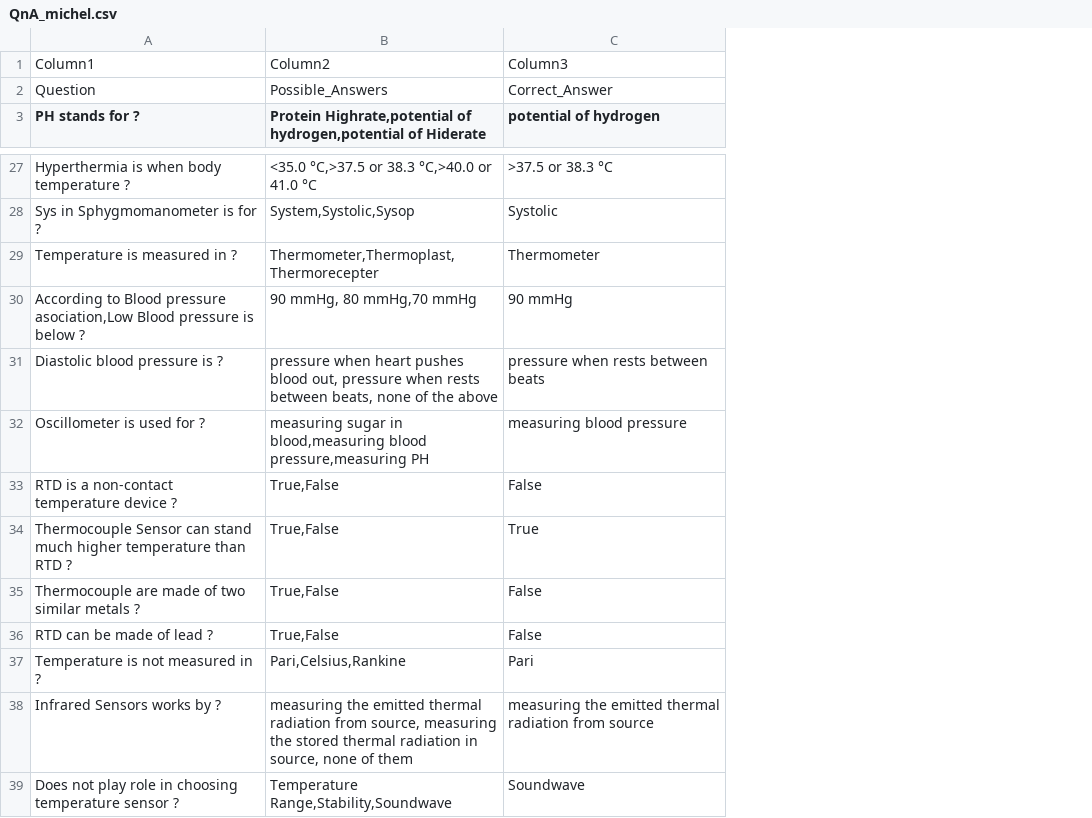
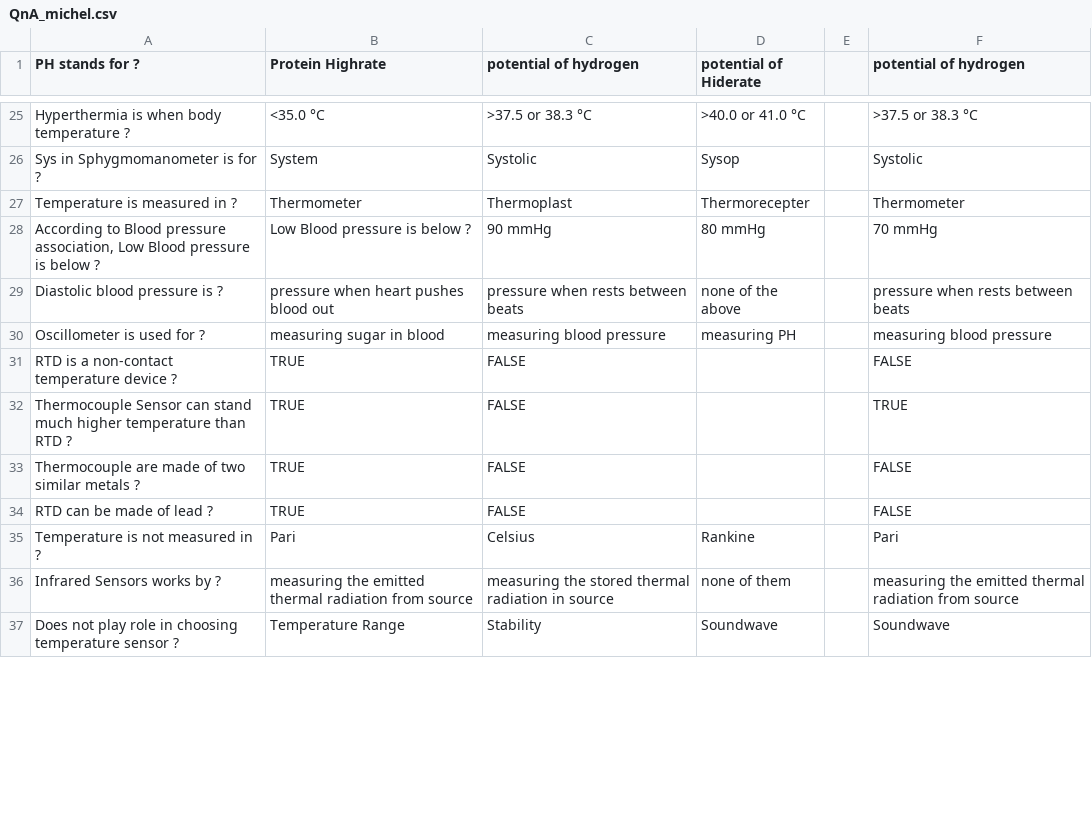
Before and after one commit to JulienRAMIZ/HealthTEK_Game, a CSV file: Assets/StreamingAssets/QnA_Files/QnA_michel.csv, drawn as a sheet; only a part is shown, gaps mark what is left out; removed rows and columns are numbered as before the commit, all else as after; the diff covers the shown part only; the diff names each change by its address in the sheet, - before the commit and + after, or states it on an @@ line.

```diff
--- a/Assets/StreamingAssets/QnA_Files/QnA_michel.csv
+++ b/Assets/StreamingAssets/QnA_Files/QnA_michel.csv
-column B, row 3: Protein Highrate,potential of hydrogen,potential of Hiderate; rows 27-39: <35.0 °C,>37.5 or 38.3 °C,>40.0 or 41.0 °C | System,Systolic,Sysop | Thermometer,Thermoplast,Thermorecepter | 90 mmHg, 80 mmHg,70 mmHg | pressure when heart pushes blood out, pressure when rests between beats, none of the above | measuring sugar in blood,measuring blood pressure,measuring PH | True,False | True,False | True,False | True,False | Pari,Celsius,Rankine | measuring the emitted thermal radiation from source, measuring the stored thermal radiation in source, none of them | Temperature Range,Stability,Soundwave
+column B (Protein Highrate), rows 25-37: <35.0 °C | System | Thermometer | Low Blood pressure is below ? | pressure when heart pushes blood out | measuring sugar in blood | TRUE | TRUE | TRUE | TRUE | Pari | measuring the emitted thermal radiation from source | Temperature Range
+column C (potential of hydrogen), rows 25-37: >37.5 or 38.3 °C | Systolic | Thermoplast | 90 mmHg | pressure when rests between beats | measuring blood pressure | FALSE | FALSE | FALSE | FALSE | Celsius | measuring the stored thermal radiation in source | Stability
+column D (potential of Hiderate), rows 25-37: >40.0 or 41.0 °C | Sysop | Thermorecepter | 80 mmHg | none of the above | measuring PH |  |  |  |  | Rankine | none of them | Soundwave
+column E, empty
-row 1: Column1 | Column2 | Column3
-row 2: Question | Possible_Answers | Correct_Answer
-A28 (PH stands for ?): …Blood pressure asociation,Low Blood pressure…
+A28 (PH stands for ?): …Blood pressure association, Low Blood pressure…
-F28 (potential of hydrogen): 90 mmHg
+F28 (potential of hydrogen): 70 mmHg
-F31 (potential of hydrogen): False
+F31 (potential of hydrogen): FALSE
-F32 (potential of hydrogen): True
+F32 (potential of hydrogen): TRUE
-F33:F34 (potential of hydrogen): False
+F33:F34 (potential of hydrogen): FALSE
```
Also changed, not shown: 1 added row, 1 removed row and 12 edited cells elsewhere in this file, Assets/StreamingAssets/QnA_Files/SmartModule_NS.csv, 7 other files.
